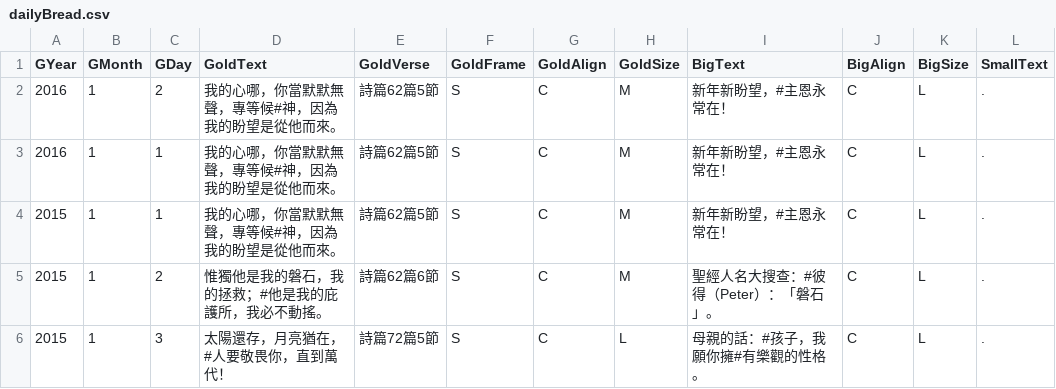
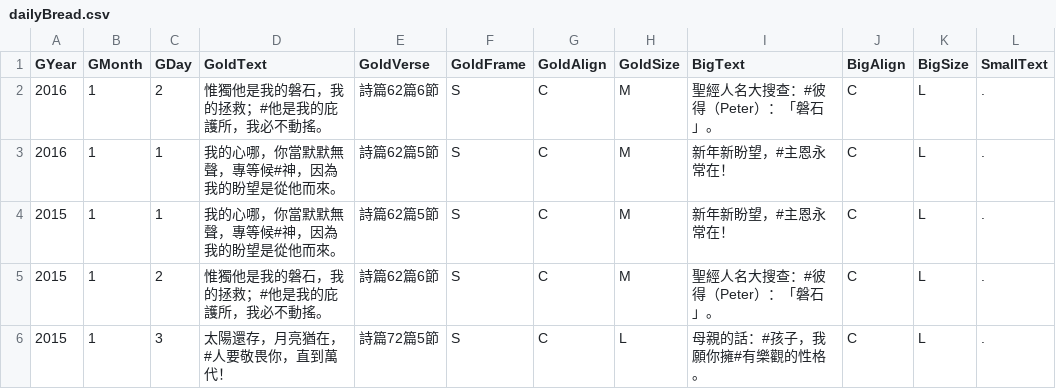
Before and after one commit to itdanny/gc2023, a CSV file: app/src/main/assets/dailyBread.csv, drawn as a sheet; only a part is shown.

```diff
--- a/app/src/main/assets/dailyBread.csv
+++ b/app/src/main/assets/dailyBread.csv
@@ -1,3 +1,3 @@
 GYear,GMonth,GDay,GoldText,GoldVerse,GoldFrame,GoldAlign,GoldSize,BigText,BigAlign,BigSize,SmallText
-2016,1,2,我的心哪，你當默默無聲，專等候#神，因為我的盼望是從他而來。,詩篇62篇5節,S,C,M,新年新盼望，#主恩永常在！,C,L,.
+2016,1,2,惟獨他是我的磐石，我的拯救；#他是我的庇護所，我必不動搖。,詩篇62篇6節,S,C,M,聖經人名大搜查：#彼得（Peter）：「磐石」。,C,L,.
 2016,1,1,我的心哪，你當默默無聲，專等候#神，因為我的盼望是從他而來。,詩篇62篇5節,S,C,M,新年新盼望，#主恩永常在！,C,L,.
```
Also changed, not shown: 6 other files.
